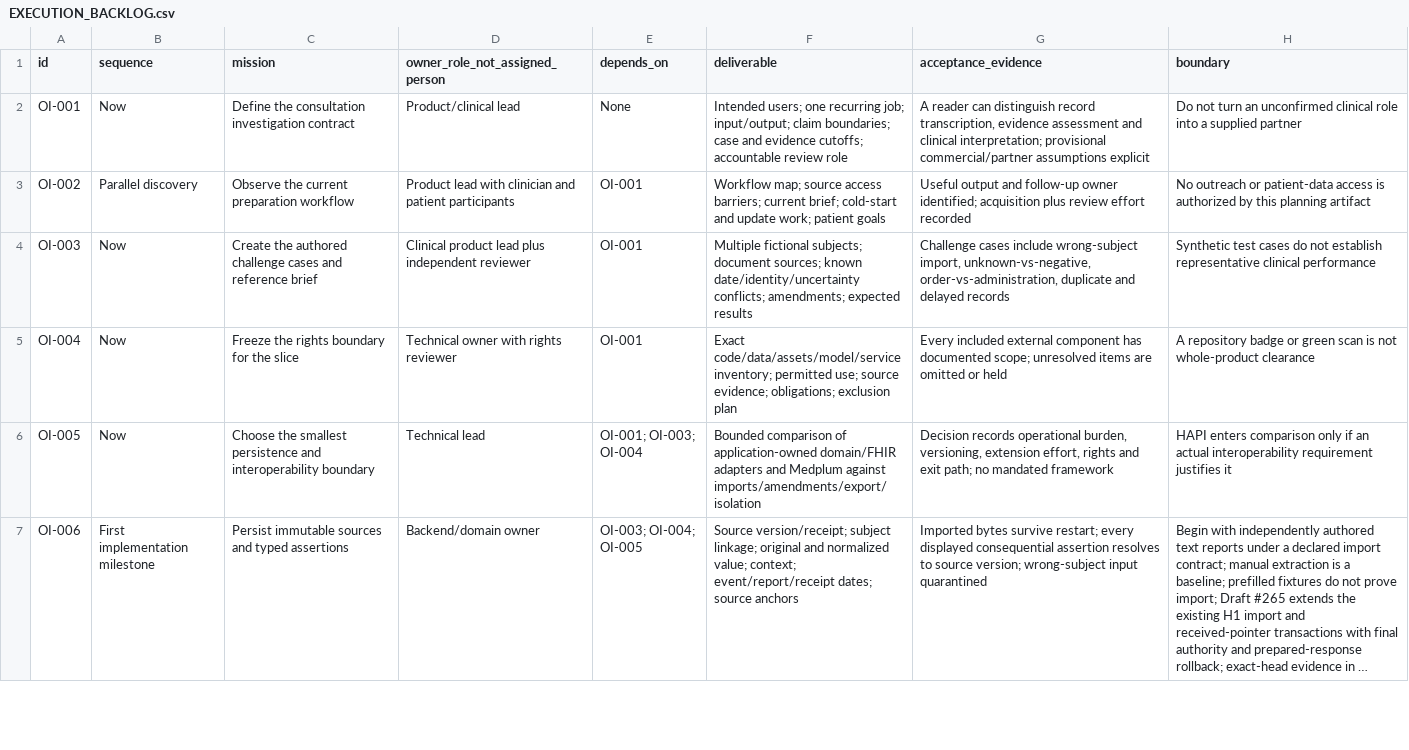
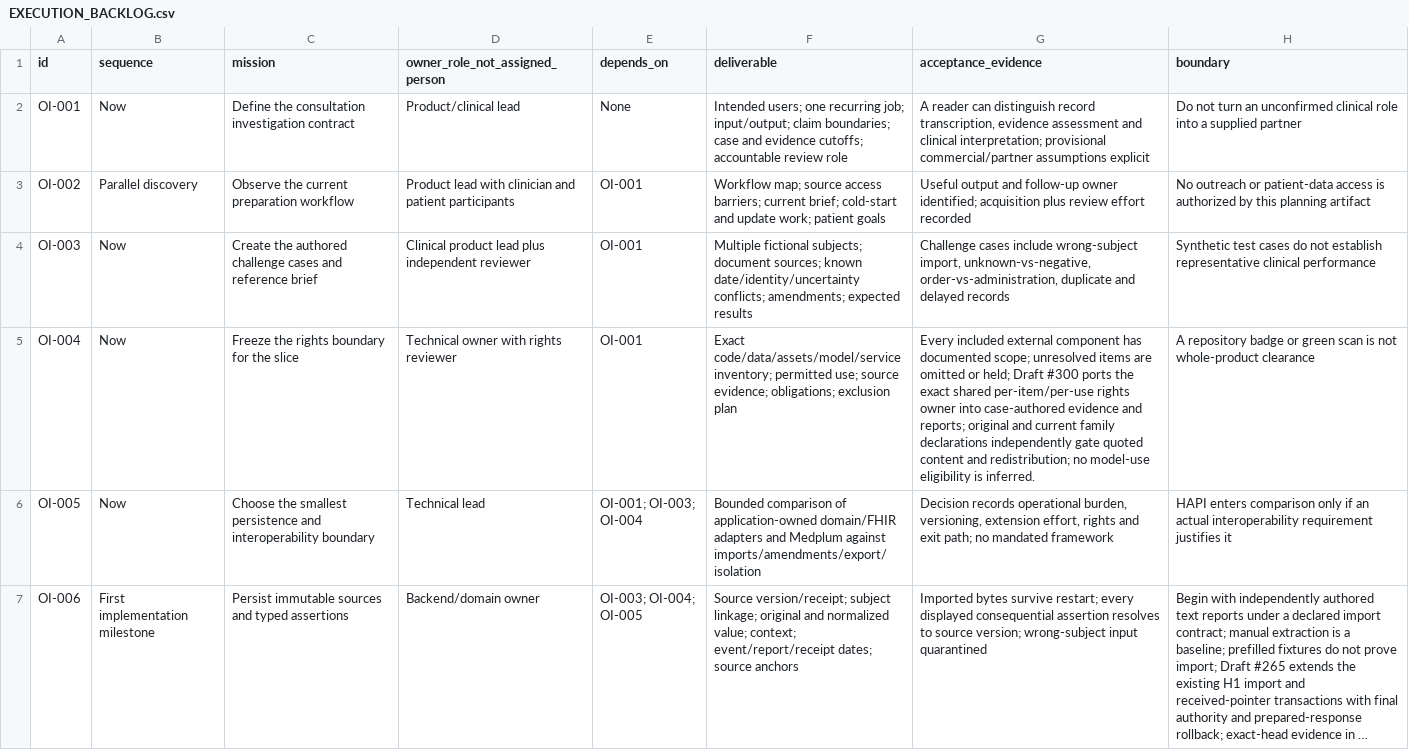
Before and after one commit to OpenxIntelligence/open-intelligence, a CSV file: docs/EXECUTION_BACKLOG.csv, drawn as a sheet; only a part is shown; long unchanged cells end in …; the diff covers the shown part only.

Commit message:
Record verified authored evidence workflow and preserved recovery receipts

```diff
--- a/docs/EXECUTION_BACKLOG.csv
+++ b/docs/EXECUTION_BACKLOG.csv
@@ -4,3 +4,3 @@ OI-002,Parallel discovery,Observe the current preparation workflow,Product lead
 OI-003,Now,Create the authored challenge cases and reference brief,Clinical product lead plus independent reviewer,OI-001,Multiple fictional subjects; document sources; known date/identity/uncertainty conflicts; amendments; expected results,"Challenge cases include wrong-subject import, unknown-vs-negative, order-vs-administration, duplicate and delayed records",Synthetic test cases do not establish representative clinical performance
-OI-004,Now,Freeze the rights boundary for the slice,Technical owner with rights reviewer,OI-001,Exact code/data/assets/model/service inventory; permitted use; source evidence; obligations; exclusion plan,Every included external component has documented scope; unresolved items are omitted or held,A repository badge or green scan is not whole-product clearance
+OI-004,Now,Freeze the rights boundary for the slice,Technical owner with rights reviewer,OI-001,Exact code/data/assets/model/service inventory; permitted use; source evidence; obligations; exclusion plan,Every included external component has documented scope; unresolved items are omitted or held; Draft #300 ports the exact shared per-item/per-use rights owner into case-authored evidence and reports; original and current family declarations independently gate quoted content and redistribution; no model-use eligibility is inferred.,A repository badge or green scan is not whole-product clearance
 OI-005,Now,Choose the smallest persistence and interoperability boundary,Technical lead,OI-001; OI-003; OI-004,Bounded comparison of application-owned domain/FHIR adapters and Medplum against imports/amendments/export/isolation,"Decision records operational burden, versioning, extension effort, rights and exit path; no mandated framework",HAPI enters comparison only if an actual interoperability requirement justifies it
```
Also changed, not shown: 5 edited cells elsewhere in this file, 5 other files.
